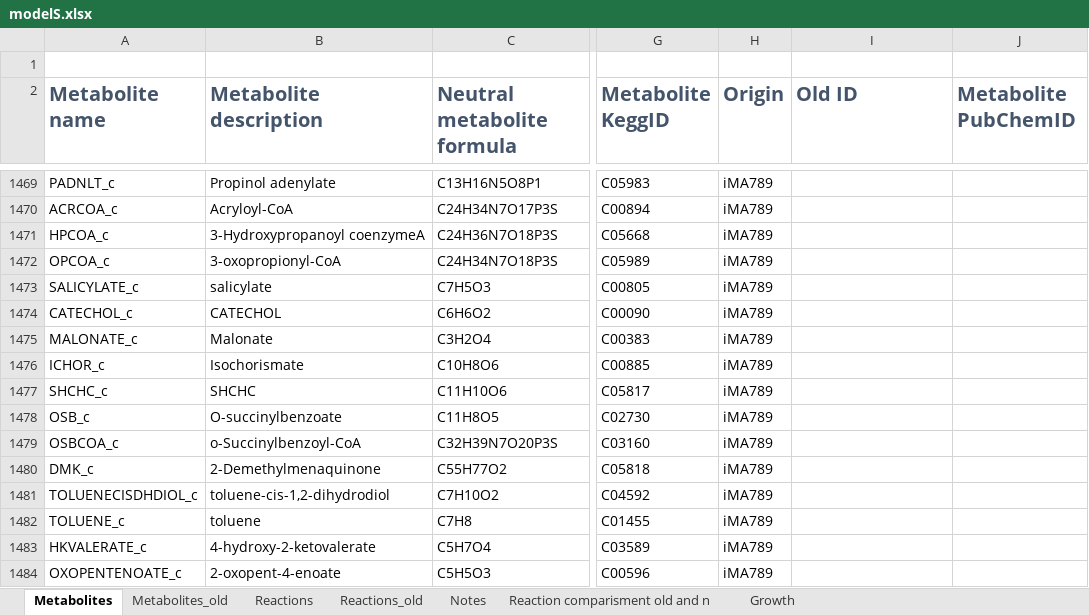
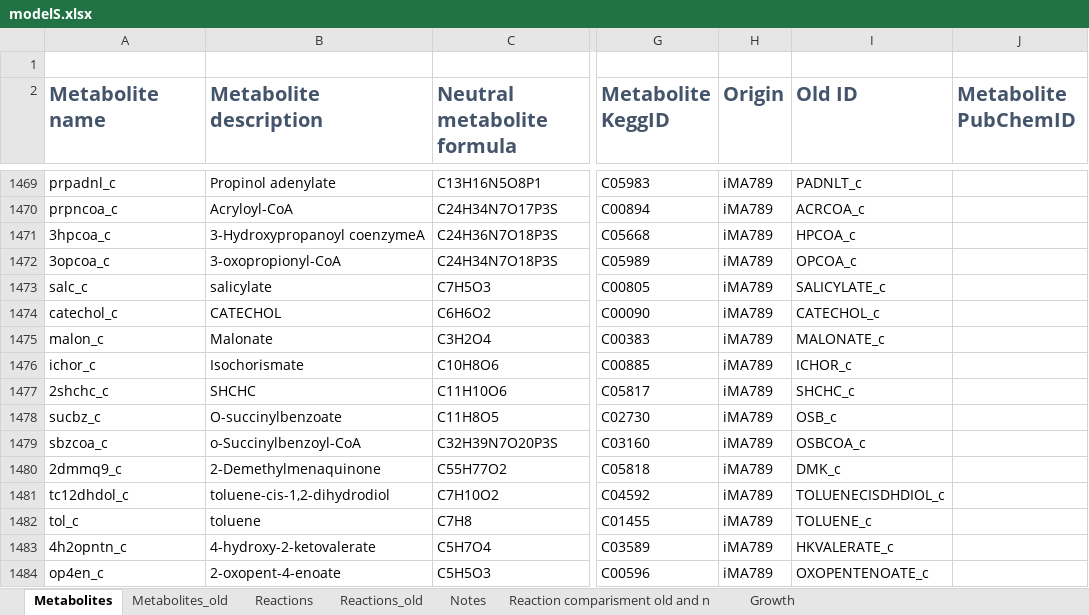
Before and after one commit to sulheim/iKS1317, an Excel workbook: modelS.xlsx, sheet Metabolites, drawn as a sheet; only a part is shown, gaps mark what is left out; values as stored, in another font and other column widths than the file's, no borders; the diff covers the shown part only; the diff names each change by its address in the sheet, - before the commit and + after, or states it on an @@ line.

Commit message:
Changed ids of all metabolites with origin from KEGG or iMK1208

```diff
--- a/modelS.xlsx (sheet Metabolites)
+++ b/modelS.xlsx (sheet Metabolites)
-A1469 (Metabolite name): PADNLT_c
+A1469 (Metabolite name): prpadnl_c
-I1469 (Old ID): (empty)
+I1469 (Old ID): PADNLT_c
-A1470 (Metabolite name): ACRCOA_c
+A1470 (Metabolite name): prpncoa_c
-I1470 (Old ID): (empty)
+I1470 (Old ID): ACRCOA_c
-A1471 (Metabolite name): HPCOA_c
+A1471 (Metabolite name): 3hpcoa_c
-I1471 (Old ID): (empty)
+I1471 (Old ID): HPCOA_c
-A1472 (Metabolite name): OPCOA_c
+A1472 (Metabolite name): 3opcoa_c
-I1472 (Old ID): (empty)
+I1472 (Old ID): OPCOA_c
-A1473 (Metabolite name): SALICYLATE_c
+A1473 (Metabolite name): salc_c
-I1473 (Old ID): (empty)
+I1473 (Old ID): SALICYLATE_c
-A1474 (Metabolite name): CATECHOL_c
+A1474 (Metabolite name): catechol_c
-I1474 (Old ID): (empty)
+I1474 (Old ID): CATECHOL_c
-A1475 (Metabolite name): MALONATE_c
+A1475 (Metabolite name): malon_c
-I1475 (Old ID): (empty)
+I1475 (Old ID): MALONATE_c
-A1476 (Metabolite name): ICHOR_c
+A1476 (Metabolite name): ichor_c
-I1476 (Old ID): (empty)
+I1476 (Old ID): ICHOR_c
-A1477 (Metabolite name): SHCHC_c
+A1477 (Metabolite name): 2shchc_c
-I1477 (Old ID): (empty)
+I1477 (Old ID): SHCHC_c
-A1478 (Metabolite name): OSB_c
+A1478 (Metabolite name): sucbz_c
-I1478 (Old ID): (empty)
+I1478 (Old ID): OSB_c
-A1479 (Metabolite name): OSBCOA_c
+A1479 (Metabolite name): sbzcoa_c
-I1479 (Old ID): (empty)
+I1479 (Old ID): OSBCOA_c
-A1480 (Metabolite name): DMK_c
+A1480 (Metabolite name): 2dmmq9_c
-I1480 (Old ID): (empty)
+I1480 (Old ID): DMK_c
-A1481 (Metabolite name): TOLUENECISDHDIOL_c
+A1481 (Metabolite name): tc12dhdol_c
-I1481 (Old ID): (empty)
+I1481 (Old ID): TOLUENECISDHDIOL_c
-A1482 (Metabolite name): TOLUENE_c
+A1482 (Metabolite name): tol_c
-I1482 (Old ID): (empty)
+I1482 (Old ID): TOLUENE_c
-A1483 (Metabolite name): HKVALERATE_c
+A1483 (Metabolite name): 4h2opntn_c
-I1483 (Old ID): (empty)
+I1483 (Old ID): HKVALERATE_c
-A1484 (Metabolite name): OXOPENTENOATE_c
+A1484 (Metabolite name): op4en_c
-I1484 (Old ID): (empty)
+I1484 (Old ID): OXOPENTENOATE_c
```
Also changed, not shown: 205 edited cells elsewhere in this sheet, sheet Reaction comparisment old and n, 2 other files.
